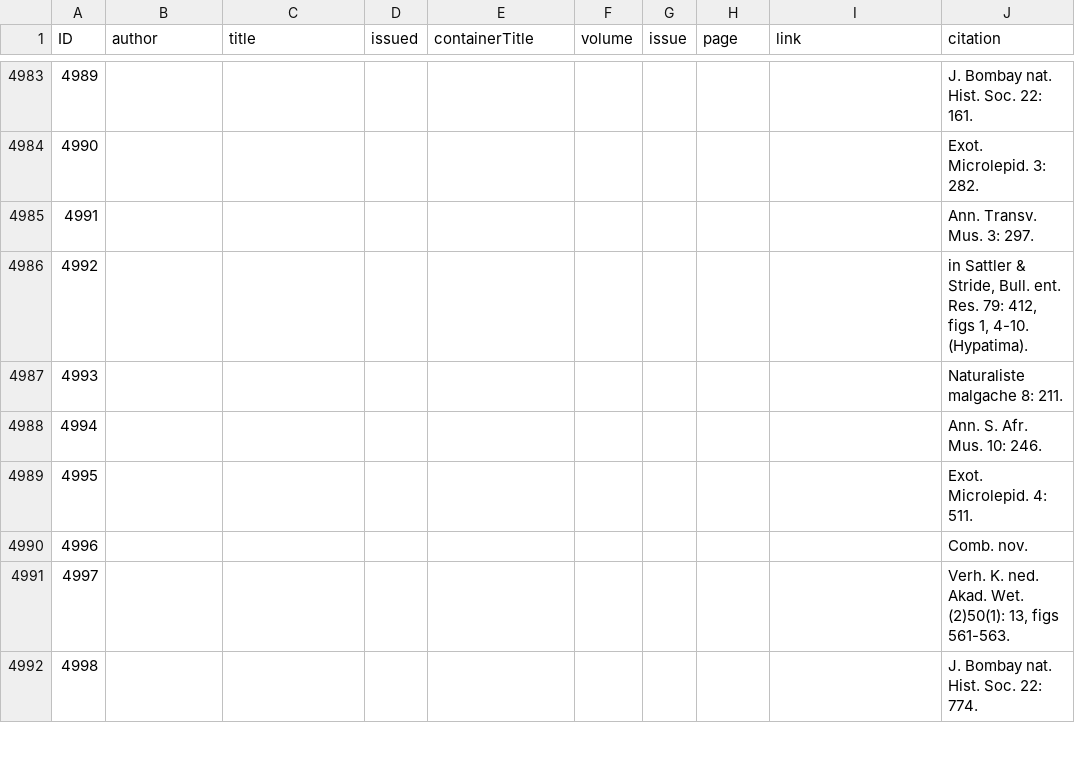
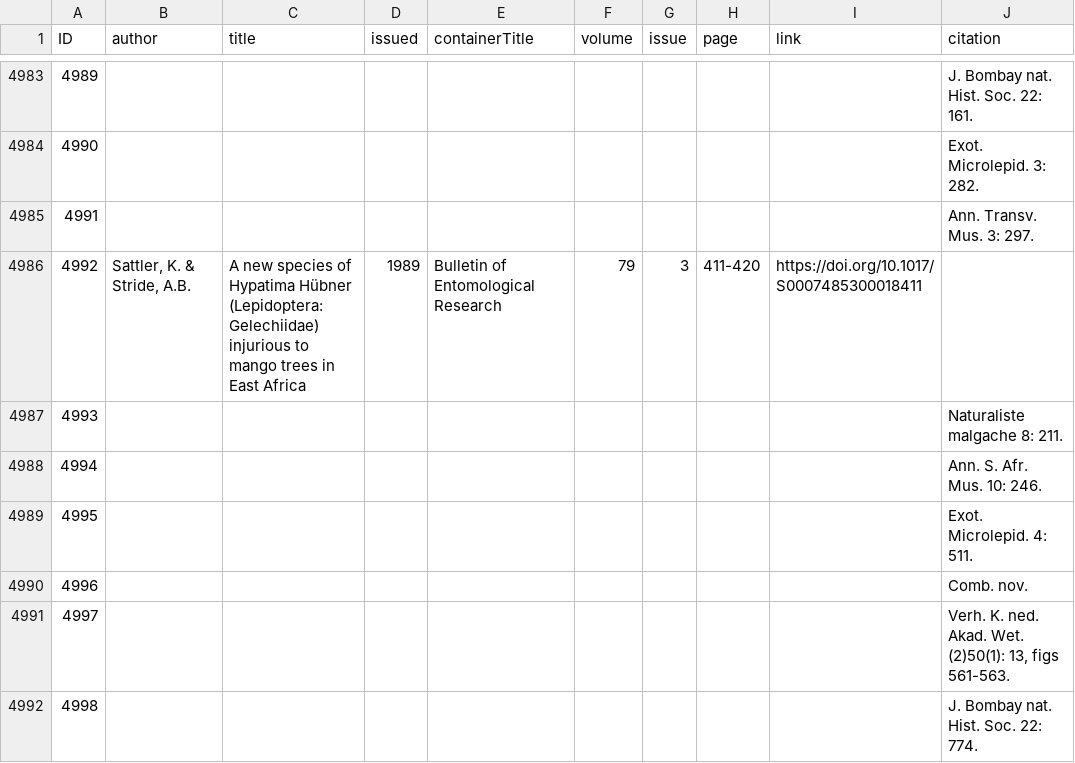
Before and after one commit to dhobern/Gelechiidae, a CSV file: coldp/data/reference.csv, drawn as a sheet; only a part is shown, gaps mark what is left out.

Commit message:
Test reference enhancement

```diff
--- a/coldp/data/reference.csv
+++ b/coldp/data/reference.csv
@@ -4985,3 +4985,3 @@ ID,author,title,issued,containerTitle,volume,issue,page,link,citation
 4991,,,,,,,,,Ann. Transv. Mus. 3: 297.
-4992,,,,,,,,,"in Sattler & Stride, Bull. ent. Res. 79: 412, figs 1, 4-10. (Hypatima)."
+4992,"Sattler, K. & Stride, A.B.",A new species of Hypatima Hübner (Lepidoptera: Gelechiidae) injurious to mango trees in East Africa,1989,Bulletin of Entomological Research,79,3,411-420,https://doi.org/10.1017/S0007485300018411,
 4993,,,,,,,,,Naturaliste malgache 8: 211.
```
Also changed, not shown: 2 other files.
